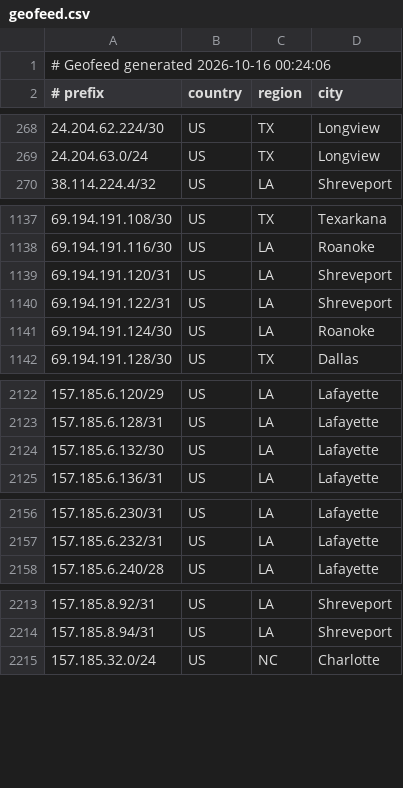
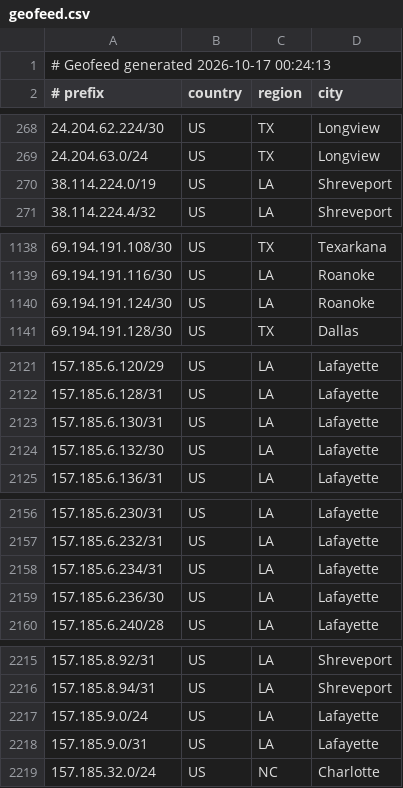
Before and after one commit to conterranae/geofeed, a CSV file: geofeed.csv, drawn as a sheet; only a part is shown, gaps mark what is left out; the diff covers the shown part only.

Commit message:
Update geofeed - 2026-10-17 00:24:43

```diff
--- a/geofeed.csv
+++ b/geofeed.csv
@@ -1,2 +1,2 @@
-# Geofeed generated 2026-10-16 00:24:06
+# Geofeed generated 2026-10-17 00:24:13
 # prefix,country,region,city
@@ -269,2 +269,3 @@
 24.204.63.0/24,US,TX,Longview
+38.114.224.0/19,US,LA,Shreveport
 38.114.224.4/32,US,LA,Shreveport
@@ -1138,4 +1139,2 @@
 69.194.191.116/30,US,LA,Roanoke
-69.194.191.120/31,US,LA,Shreveport
-69.194.191.122/31,US,LA,Shreveport
 69.194.191.124/30,US,LA,Roanoke
@@ -2123,2 +2122,3 @@
 157.185.6.128/31,US,LA,Lafayette
+157.185.6.130/31,US,LA,Lafayette
 157.185.6.132/30,US,LA,Lafayette
@@ -2157,2 +2157,4 @@
 157.185.6.232/31,US,LA,Lafayette
+157.185.6.234/31,US,LA,Lafayette
+157.185.6.236/30,US,LA,Lafayette
 157.185.6.240/28,US,LA,Lafayette
@@ -2214,2 +2216,4 @@
 157.185.8.94/31,US,LA,Shreveport
+157.185.9.0/24,US,LA,Lafayette
+157.185.9.0/31,US,LA,Lafayette
 157.185.32.0/24,US,NC,Charlotte
```
Also changed, not shown: 1 added row and 2 edited cells elsewhere in this file.
